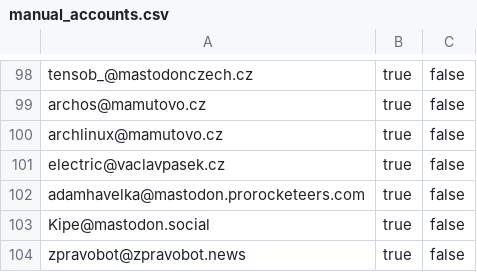
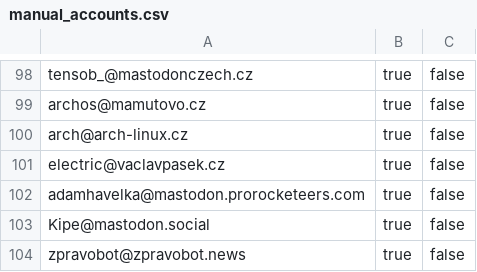
Before and after one commit to zkreml/fedi_start, a CSV file: manual_accounts.csv, drawn as a sheet; only a part is shown, gaps mark what is left out.

Commit message:
fix: archlinux@mamutovo.cz → arch@arch-linux.cz

```diff
--- a/manual_accounts.csv
+++ b/manual_accounts.csv
@@ -99,3 +99,3 @@ tensob_@mastodonczech.cz,true,false
 archos@mamutovo.cz,true,false,
-archlinux@mamutovo.cz,true,false,
+arch@arch-linux.cz,true,false,
 electric@vaclavpasek.cz,true,false,
```
